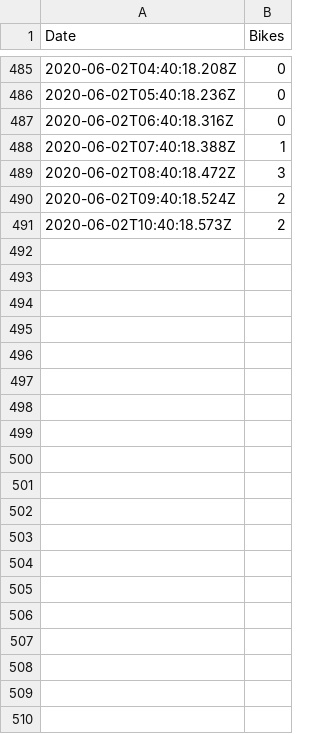
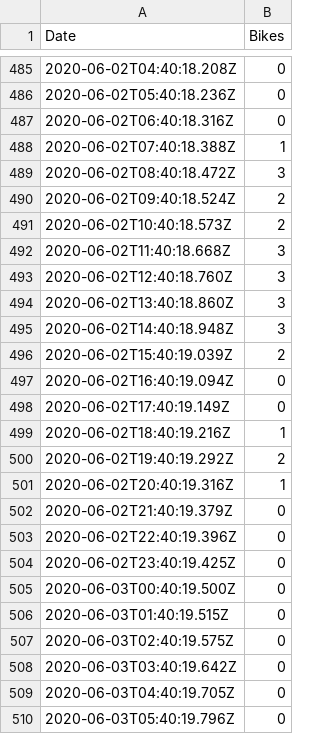
Before and after one commit to Eugen987/APVnextBike, a CSV file: data/nextBikeData.csv, drawn as a sheet; only a part is shown, gaps mark what is left out; the diff covers the shown part only.

Commit message:
update data

```diff
--- a/data/nextBikeData.csv
+++ b/data/nextBikeData.csv
@@ -491 +491,20 @@ Date;Bikes
 2020-06-02T10:40:18.573Z;2;
+2020-06-02T11:40:18.668Z;3;
+2020-06-02T12:40:18.760Z;3;
+2020-06-02T13:40:18.860Z;3;
+2020-06-02T14:40:18.948Z;3;
+2020-06-02T15:40:19.039Z;2;
+2020-06-02T16:40:19.094Z;0;
+2020-06-02T17:40:19.149Z;0;
+2020-06-02T18:40:19.216Z;1;
+2020-06-02T19:40:19.292Z;2;
+2020-06-02T20:40:19.316Z;1;
+2020-06-02T21:40:19.379Z;0;
+2020-06-02T22:40:19.396Z;0;
+2020-06-02T23:40:19.425Z;0;
+2020-06-03T00:40:19.500Z;0;
+2020-06-03T01:40:19.515Z;0;
+2020-06-03T02:40:19.575Z;0;
+2020-06-03T03:40:19.642Z;0;
+2020-06-03T04:40:19.705Z;0;
+2020-06-03T05:40:19.796Z;0;
```
Also changed, not shown: 26 added rows elsewhere in this file.
